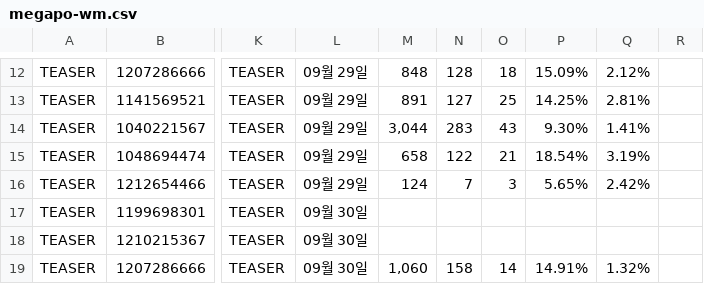
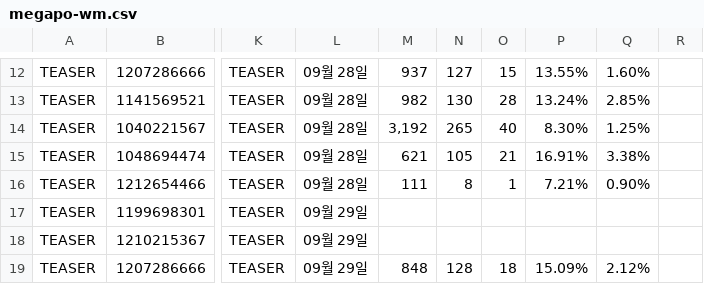
Before and after one commit to qlrltm123-a11y/creative-dashboard, a CSV file: data/megapo-wm.csv, drawn as a sheet; only a part is shown, gaps mark what is left out; the diff covers the shown part only; the diff names each change by its address in the sheet, - before the commit and + after, or states it on an @@ line.

```diff
--- a/data/megapo-wm.csv
+++ b/data/megapo-wm.csv
-L12:L16: 09월 29일
+L12:L16: 09월 28일
-M12: 848
+M12: 937
-N12: 128
+N12: 127
-O12: 18
+O12: 15
-P12: 15.09%
+P12: 13.55%
-Q12: 2.12%
+Q12: 1.60%
-M13: 891
+M13: 982
-N13: 127
+N13: 130
-O13: 25
+O13: 28
-P13: 14.25%
+P13: 13.24%
-Q13: 2.81%
+Q13: 2.85%
-M14: 3,044
+M14: 3,192
-N14: 283
+N14: 265
-O14: 43
+O14: 40
-P14: 9.30%
+P14: 8.30%
-Q14: 1.41%
+Q14: 1.25%
-M15: 658
+M15: 621
-N15: 122
+N15: 105
-P15: 18.54%
+P15: 16.91%
-Q15: 3.19%
+Q15: 3.38%
-M16: 124
+M16: 111
-N16: 7
+N16: 8
-O16: 3
+O16: 1
-P16: 5.65%
+P16: 7.21%
-Q16: 2.42%
+Q16: 0.90%
-L17:L19: 09월 30일
+L17:L19: 09월 29일
-M19: 1,060
+M19: 848
-N19: 158
+N19: 128
-O19: 14
+O19: 18
-P19: 14.91%
+P19: 15.09%
-Q19: 1.32%
+Q19: 2.12%
```
Also changed, not shown: 124 edited cells elsewhere in this file.
